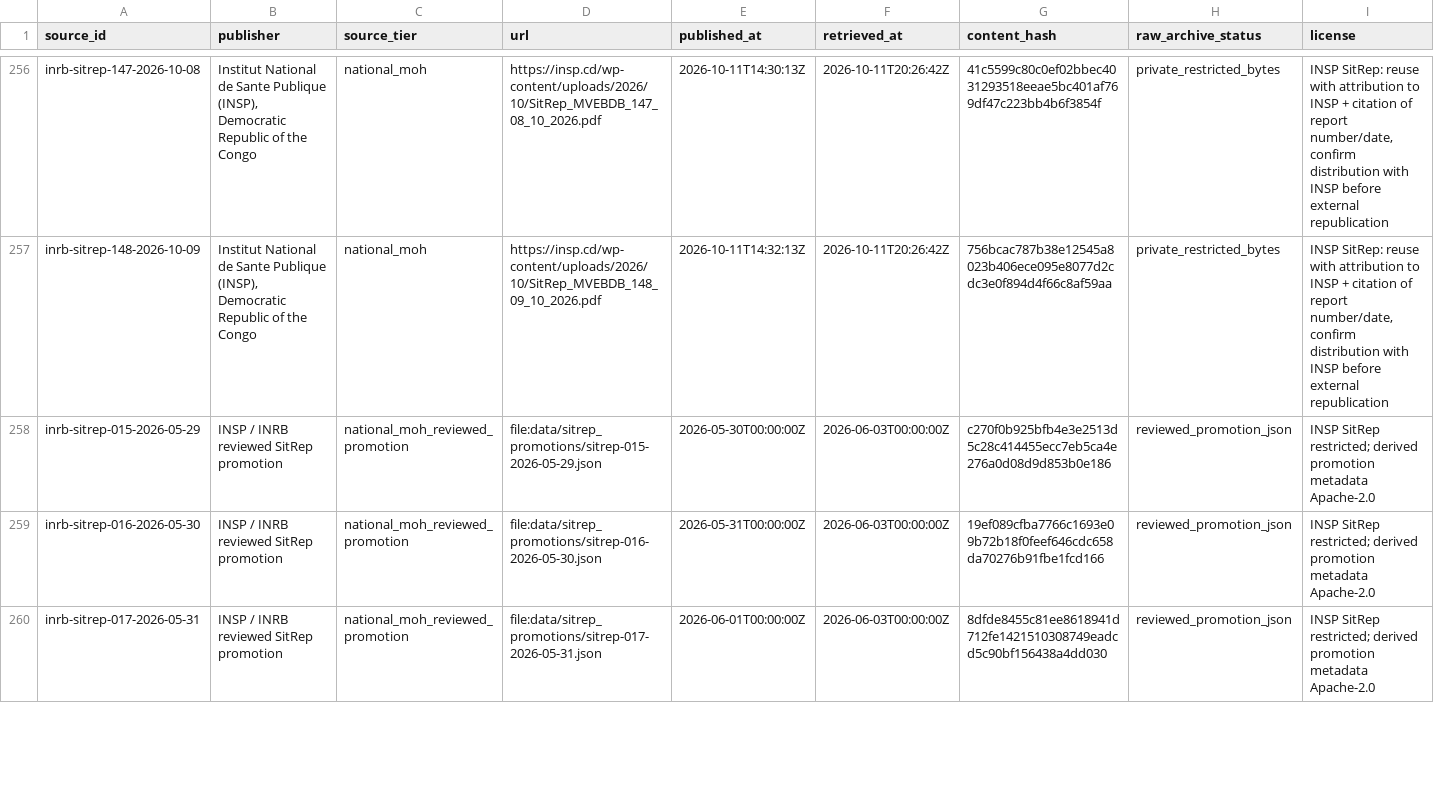
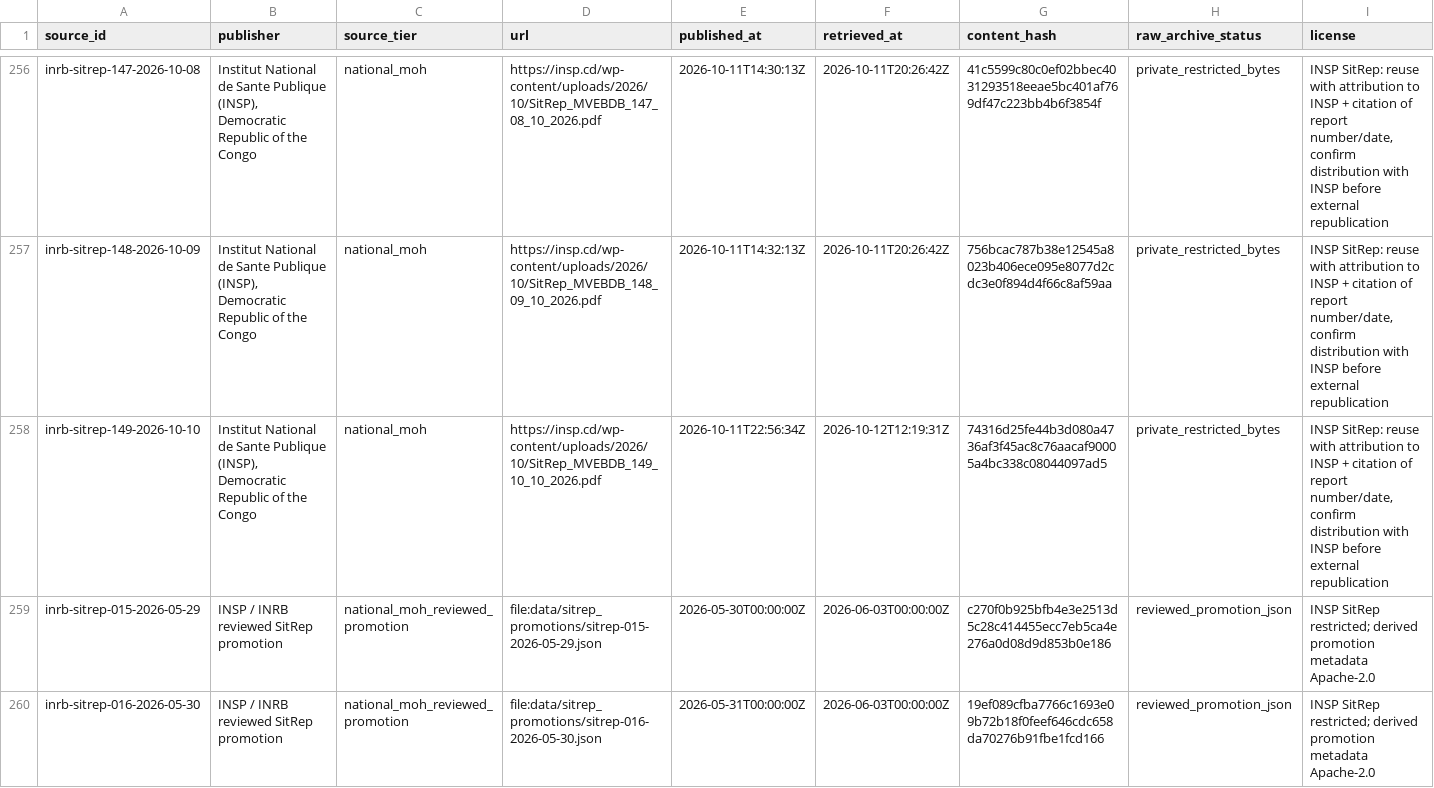
Before and after one commit to ArcedeDev/bdbv-2026-lovs, a CSV file: deliverables/public-health-dataset/sources.csv, drawn as a sheet; only a part is shown, gaps mark what is left out; the shorter side is filled out with more unchanged rows; rows hold the shown columns only; the diff covers the shown part only; the diff names each change by its address in the sheet, - before the commit and + after, or states it on an @@ line.

```diff
--- a/deliverables/public-health-dataset/sources.csv
+++ b/deliverables/public-health-dataset/sources.csv
+row 258: inrb-sitrep-149-2026-10-10 | Institut National de Sante Publique (INSP), Democratic Republic of the Congo | national_moh | https://insp.cd/wp-content/uploads/2026/10/SitRep_MVEBDB_149_10_10_2026.pdf | 2026-10-11T22:56:34Z | 2026-10-12T12:19:31Z | 74316d25fe44b3d080a4736af3f45ac8c76aacaf90005a4bc338c08044097ad5 | private_restricted_bytes | INSP SitRep: reuse with attribution to INSP + citation of report number/date, confirm distribution with INSP before external republication
```
Also changed, not shown: 1 added row elsewhere in this file, data/public_zone_counts_2026-05-29.csv, deliverables/public-health-dataset/model_outputs.csv, 46 other files.
